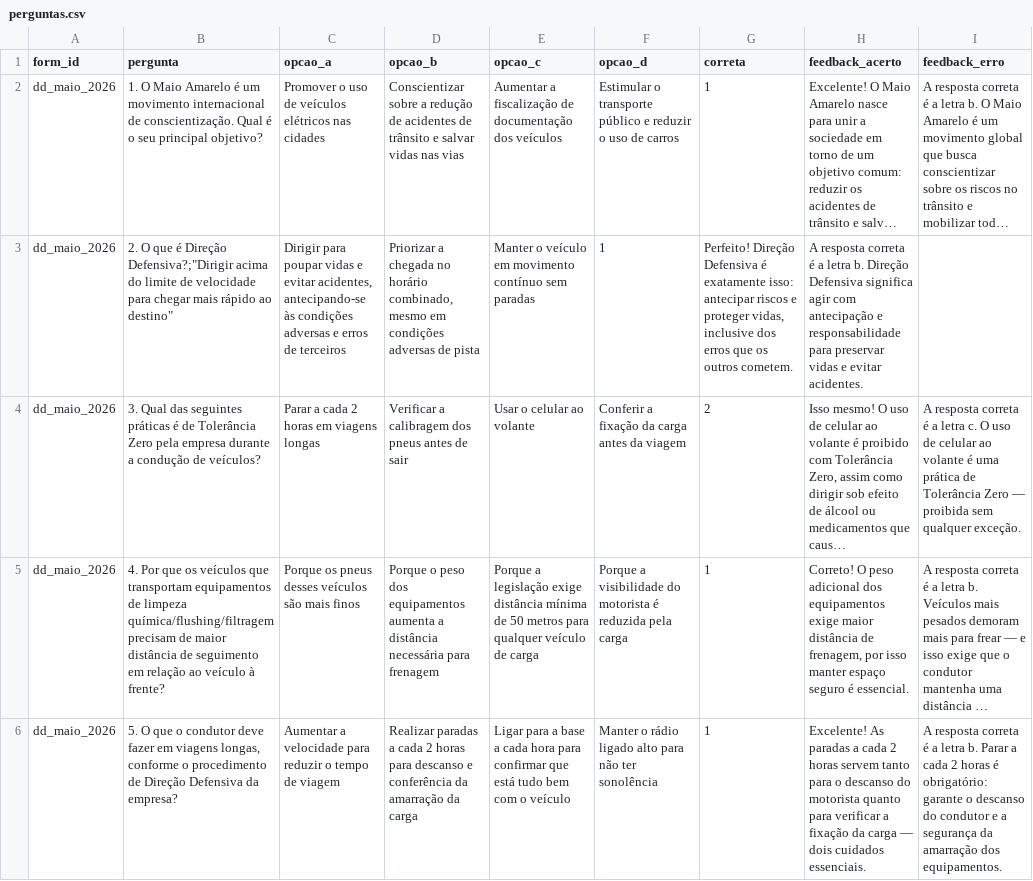
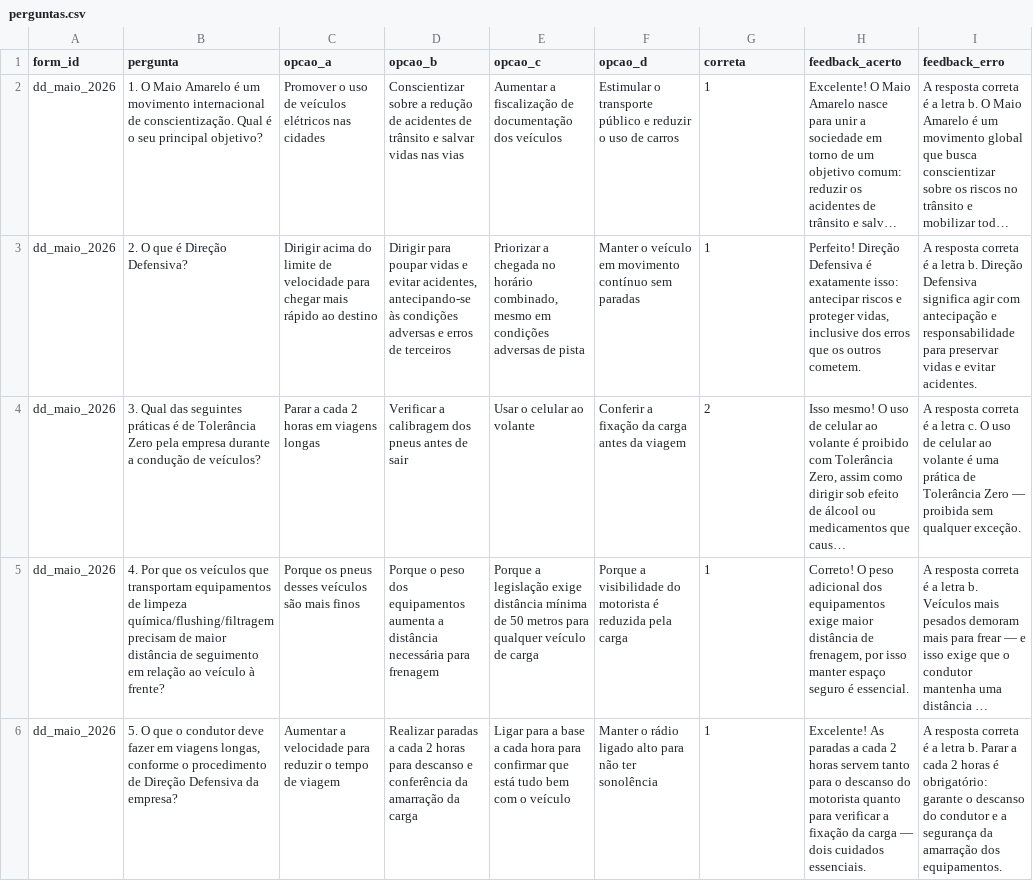
Before and after one commit to pedromendesfiltrovali/quiz_qualidade, a CSV file: perguntas.csv, drawn as a sheet; only a part is shown; long unchanged cells end in …; removed rows and columns are numbered as before the commit, all else as after; the diff names each change by its address in the sheet, - before the commit and + after, or states it on an @@ line.

Commit message:
Update perguntas.csv

```diff
--- a/perguntas.csv
+++ b/perguntas.csv
-row 3: dd_maio_2026 | 2. O que é Direção Defensiva?;"Dirigir acima do limite de velocidade para chegar mais rápido ao destino" | Dirigir para poupar vidas e evitar acidentes, antecipando-se às condições adversas e erros de terceiros | Priorizar a chegada no horário combinado, mesmo em condições adversas de pista | Manter o veículo em movimento contínuo sem paradas | 1 | Perfeito! Direção Defensiva é exatamente isso: antecipar riscos e proteger vidas, inclusive dos erros que os outros cometem. | A resposta correta é a letra b. Direção Defensiva significa agir com antecipação e responsabilidade para preservar vidas e evitar acidentes.
+row 3: dd_maio_2026 | 2. O que é Direção Defensiva? | Dirigir acima do limite de velocidade para chegar mais rápido ao destino | Dirigir para poupar vidas e evitar acidentes, antecipando-se às condições adversas e erros de terceiros | Priorizar a chegada no horário combinado, mesmo em condições adversas de pista | Manter o veículo em movimento contínuo sem paradas | 1 | Perfeito! Direção Defensiva é exatamente isso: antecipar riscos e proteger vidas, inclusive dos erros que os outros cometem. | A resposta correta é a letra b. Direção Defensiva significa agir com antecipação e responsabilidade para preservar vidas e evitar acidentes.
```
